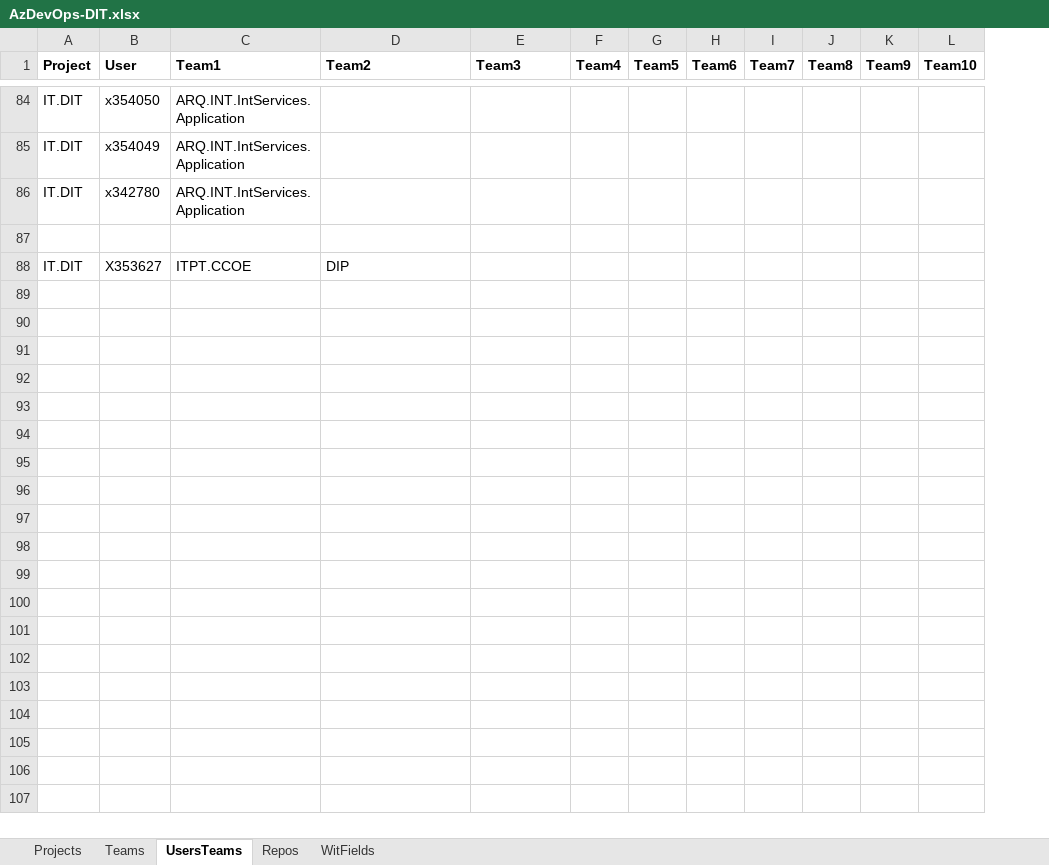
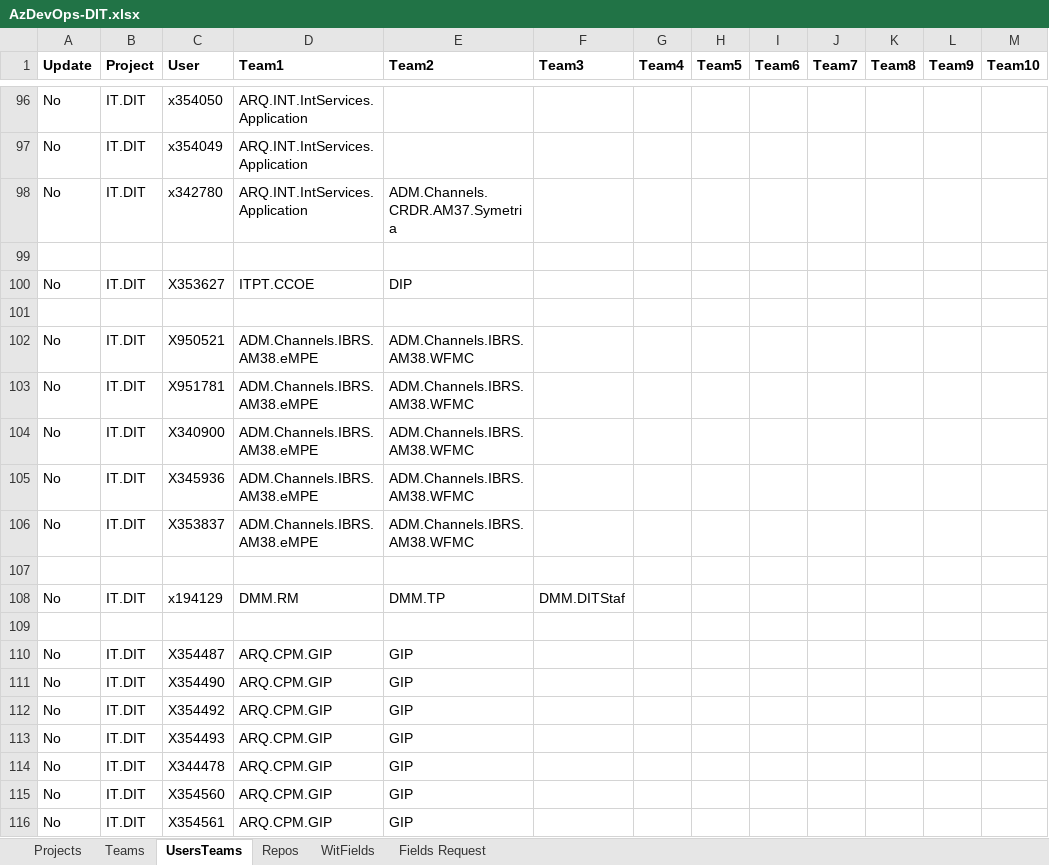
Before and after one commit to tasb/ado-singleproject-dsc, an Excel workbook: src/Config/AzDevOps-DIT.xlsx, sheet UsersTeams, drawn as a sheet; only a part is shown, gaps mark what is left out; values as stored, in another font and other column widths than the file's, no borders; table styles not drawn; addresses are those after the commit; the diff covers the shown part only; the diff names each change by its address in the sheet, - before the commit and + after, or states it on an @@ line.

```diff
--- a/src/Config/AzDevOps-DIT.xlsx (sheet UsersTeams)
+++ b/src/Config/AzDevOps-DIT.xlsx (sheet UsersTeams)
+sheet tab: Fields Request
+column A (Update), rows 96-100: No | No | No |  | No
-E98 (Team2): (empty)
+E98 (Team2): ADM.Channels.CRDR.AM37.Symetria
+row 101: (empty)
+row 102: No | IT.DIT | X950521 | ADM.Channels.IBRS.AM38.eMPE | ADM.Channels.IBRS.AM38.WFMC
+row 103: No | IT.DIT | X951781 | ADM.Channels.IBRS.AM38.eMPE | ADM.Channels.IBRS.AM38.WFMC
+row 104: No | IT.DIT | X340900 | ADM.Channels.IBRS.AM38.eMPE | ADM.Channels.IBRS.AM38.WFMC
+row 105: No | IT.DIT | X345936 | ADM.Channels.IBRS.AM38.eMPE | ADM.Channels.IBRS.AM38.WFMC
+row 106: No | IT.DIT | X353837 | ADM.Channels.IBRS.AM38.eMPE | ADM.Channels.IBRS.AM38.WFMC
+row 107: (empty)
+row 108: No | IT.DIT | x194129 | DMM.RM | DMM.TP | DMM.DITStaf
+row 109: (empty)
+row 110: No | IT.DIT | X354487 | ARQ.CPM.GIP | GIP
+row 111: No | IT.DIT | X354490 | ARQ.CPM.GIP | GIP
+row 112: No | IT.DIT | X354492 | ARQ.CPM.GIP | GIP
+row 113: No | IT.DIT | X354493 | ARQ.CPM.GIP | GIP
+row 114: No | IT.DIT | X344478 | ARQ.CPM.GIP | GIP
+row 115: No | IT.DIT | X354560 | ARQ.CPM.GIP | GIP
+row 116: No | IT.DIT | X354561 | ARQ.CPM.GIP | GIP
```
Also changed, not shown: 77 added rows, 1 removed row and 24 edited cells elsewhere in this sheet, sheet Repos, sheet Teams, sheet WitFields, sheet Projects, hidden cells, 6 other files.
